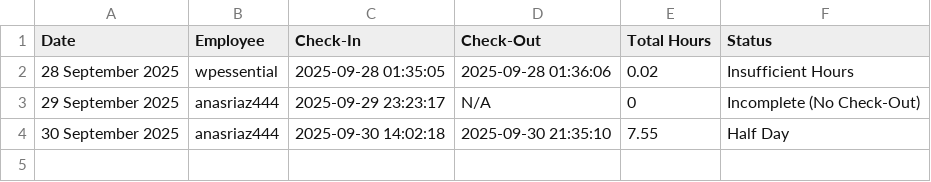
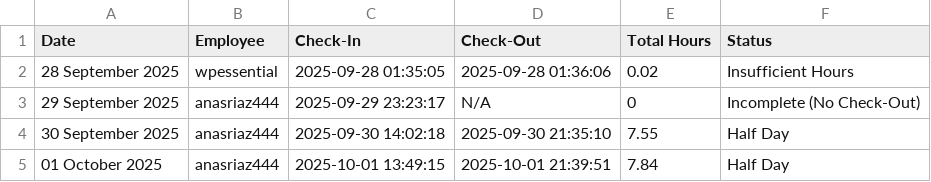
Before and after one commit to wpessential/git-attendance-system-flow, a CSV file: attendance_summary.csv, drawn as a sheet.

```diff
--- a/attendance_summary.csv
+++ b/attendance_summary.csv
@@ -4 +4,2 @@ Date,Employee,Check-In,Check-Out,Total Hours,Status
 30 September 2025,anasriaz444,2025-09-30 14:02:18,2025-09-30 21:35:10,7.55,Half Day
+01 October 2025,anasriaz444,2025-10-01 13:49:15,2025-10-01 21:39:51,7.84,Half Day
```
